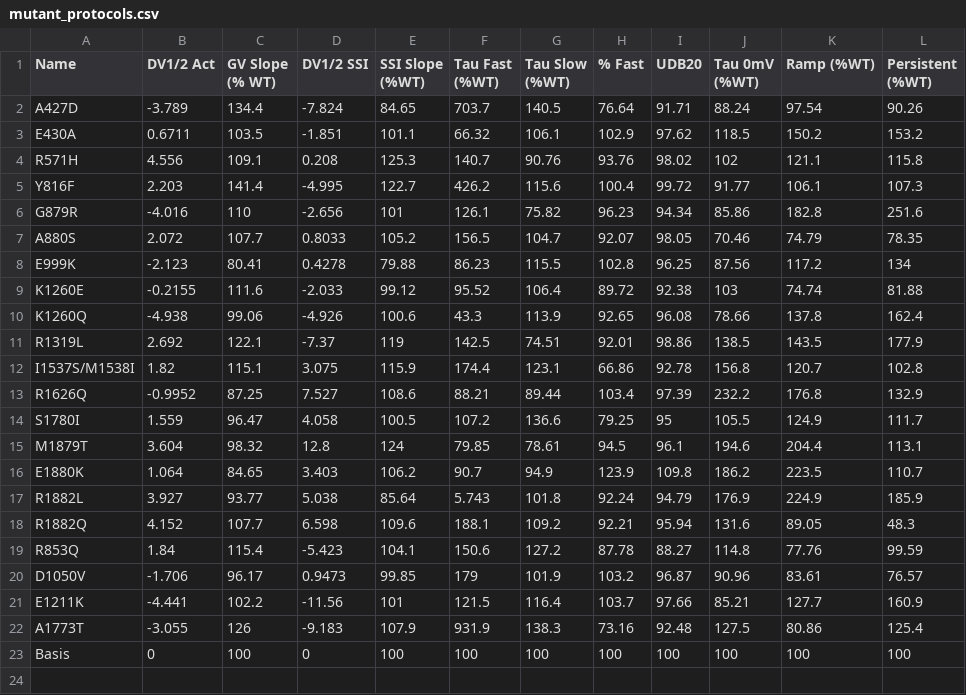
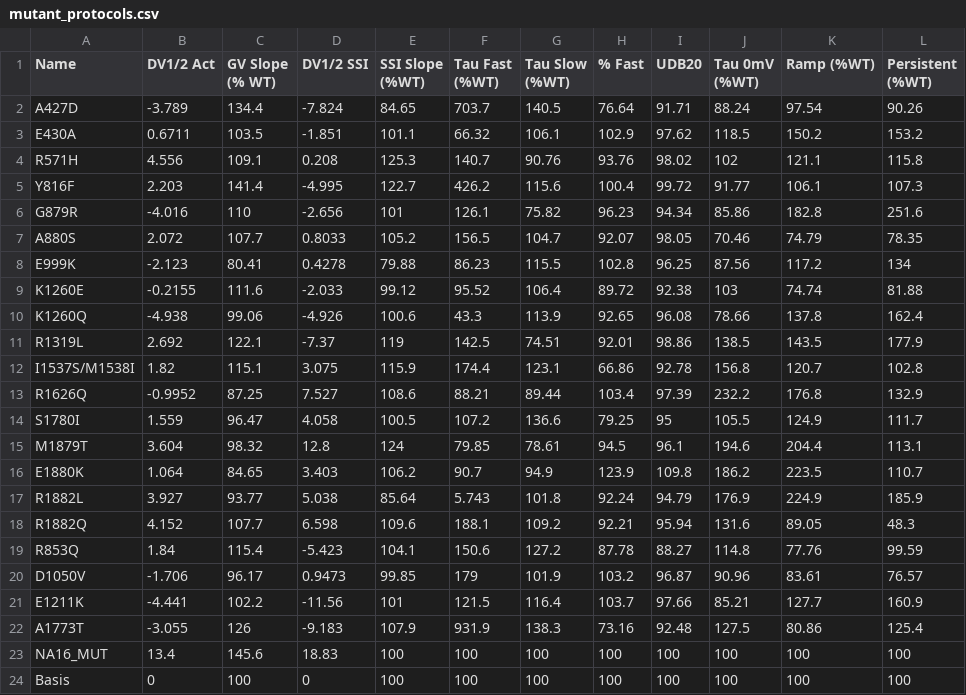
Before and after one commit to roybens/SimulatingVariants, a CSV file: mutant_protocols.csv, drawn as a sheet.

```diff
--- a/mutant_protocols.csv
+++ b/mutant_protocols.csv
@@ -22,2 +22,3 @@ E1211K,-4.441,102.2,-11.56,101,121.5,116.4,103.7,97.66,85.21,127.7,160.9
 A1773T,-3.055,126,-9.183,107.9,931.9,138.3,73.16,92.48,127.5,80.86,125.4
+NA16_MUT,13.4,145.6,18.83,100,100,100,100,100,100,100,100
 Basis,0, 100, 0, 100, 100, 100, 100, 100, 100, 100, 100
```
Also changed, not shown: 18 other files.
